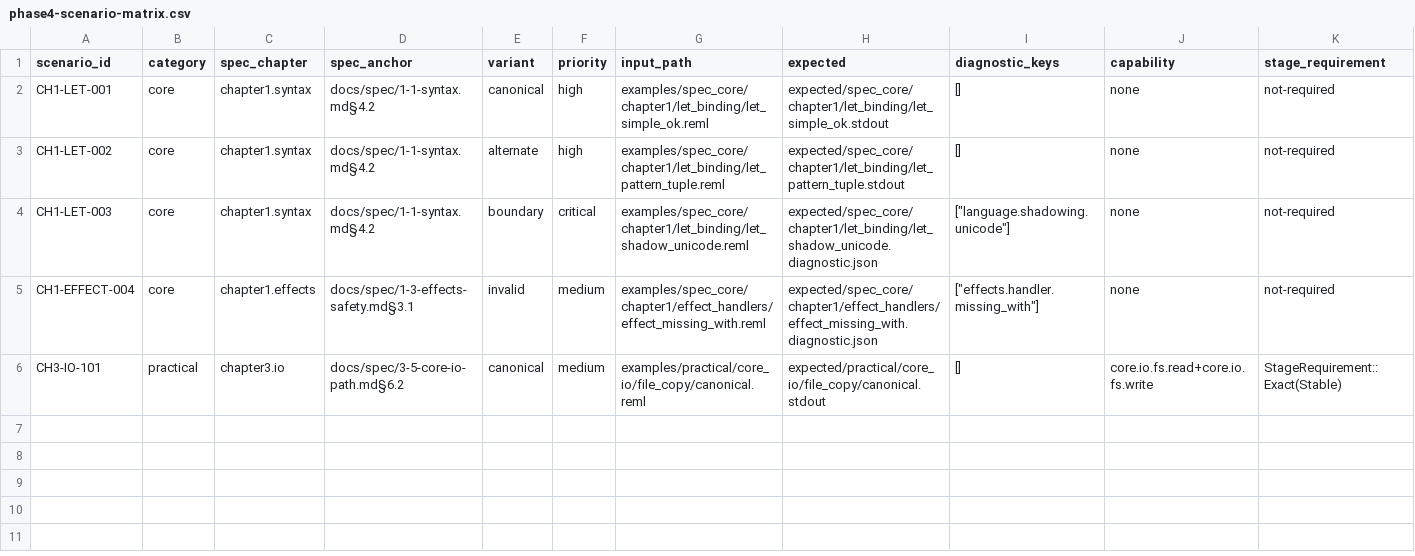
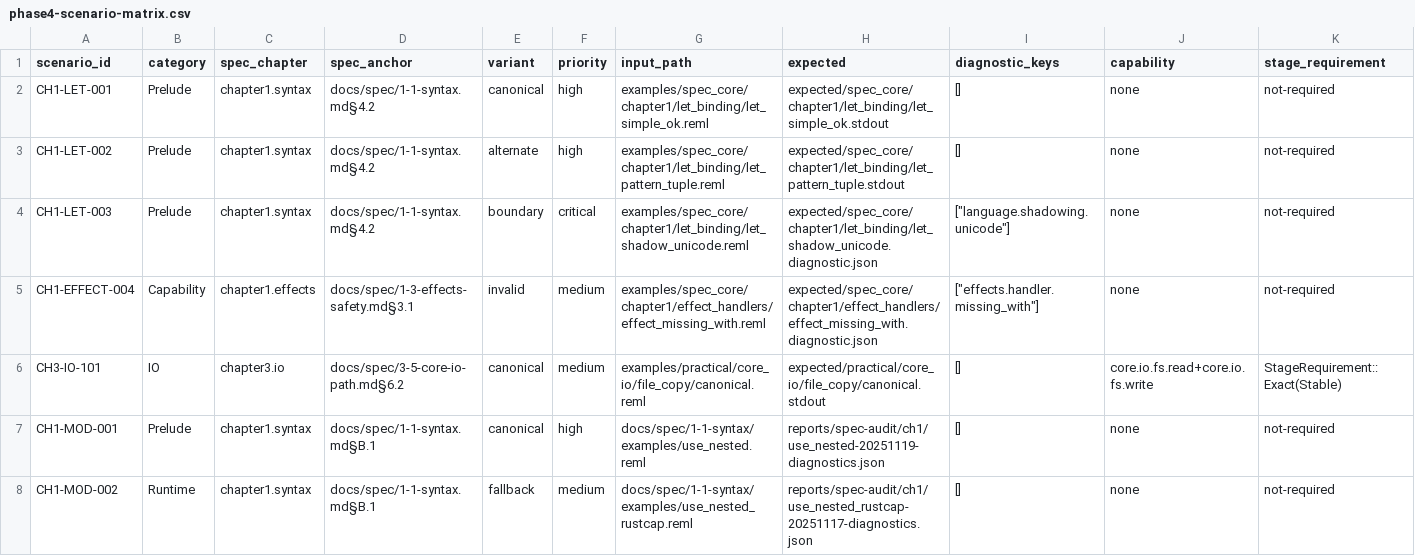
Before and after one commit to dolphilia/reml, a CSV file: docs/plans/bootstrap-roadmap/assets/phase4-scenario-matrix.csv, drawn as a sheet; only a part is shown; rows hold the shown columns only; the diff covers the shown part only; the diff names each change by its address in the sheet, - before the commit and + after, or states it on an @@ line.

```diff
--- a/docs/plans/bootstrap-roadmap/assets/phase4-scenario-matrix.csv
+++ b/docs/plans/bootstrap-roadmap/assets/phase4-scenario-matrix.csv
-B2:B4 (category): core
+B2:B4 (category): Prelude
-B5 (category): core
+B5 (category): Capability
-B6 (category): practical
+B6 (category): IO
+row 7: CH1-MOD-001 | Prelude | chapter1.syntax | docs/spec/1-1-syntax.md§B.1 | canonical | high | docs/spec/1-1-syntax/examples/use_nested.reml | reports/spec-audit/ch1/use_nested-20251119-diagnostics.json | [] | none | not-required
+row 8: CH1-MOD-002 | Runtime | chapter1.syntax | docs/spec/1-1-syntax.md§B.1 | fallback | medium | docs/spec/1-1-syntax/examples/use_nested_rustcap.reml | reports/spec-audit/ch1/use_nested_rustcap-20251117-diagnostics.json | [] | none | not-required
```
Also changed, not shown: 6 added rows elsewhere in this file, 3 other files.
